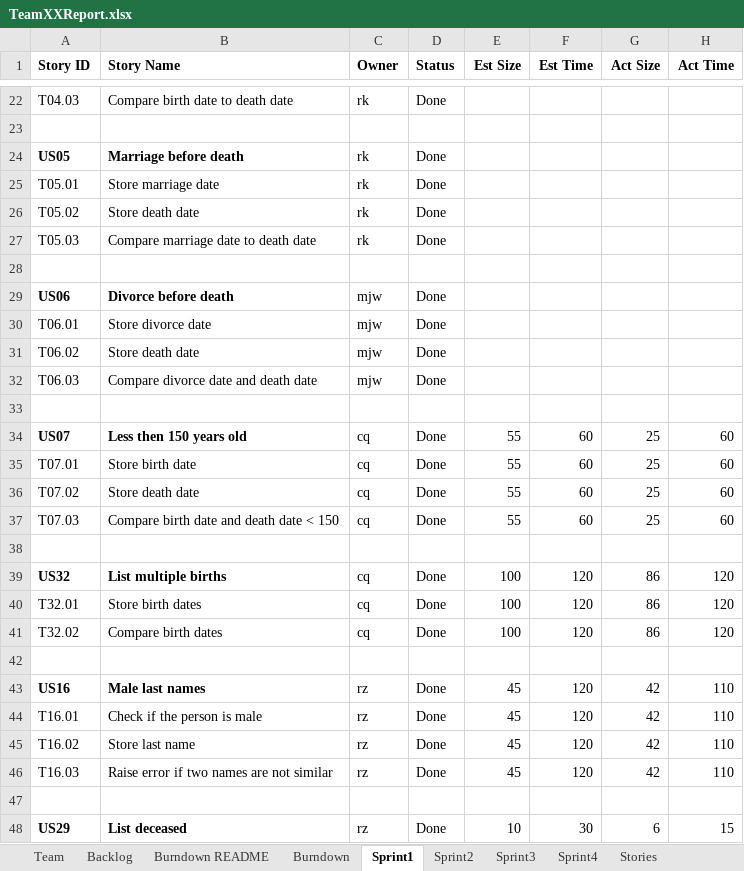
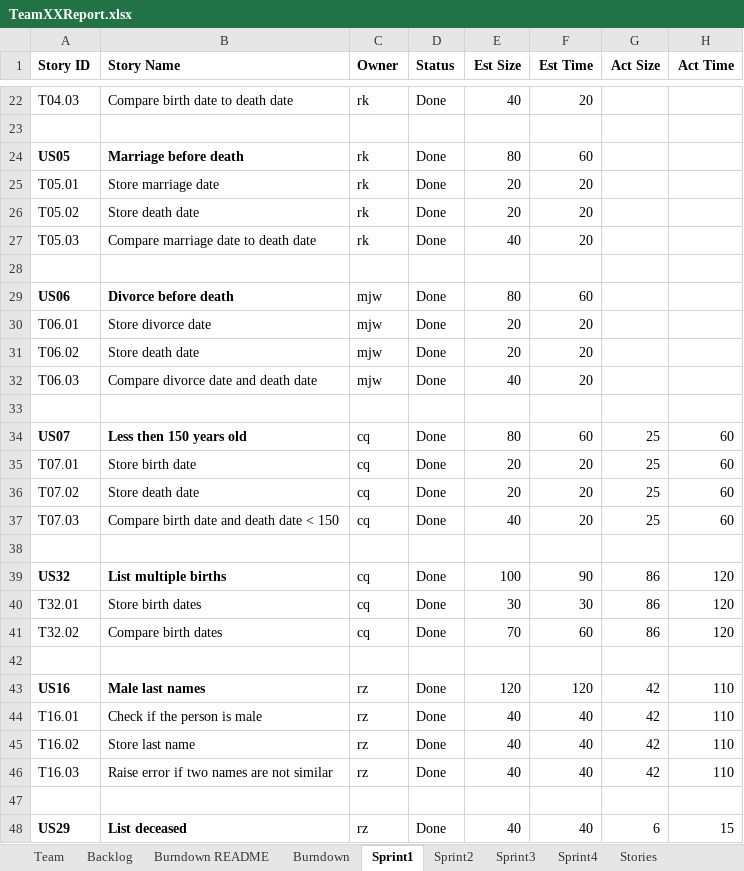
Before and after one commit to chloequinto/SSW_555_Project, an Excel workbook: TeamXXReport.xlsx, sheet Sprint1, drawn as a sheet; only a part is shown, gaps mark what is left out; values as stored, in another font and other column widths than the file's, no borders; the diff covers the shown part only; the diff names each change by its address in the sheet, - before the commit and + after, or states it on an @@ line.

Commit message:
Updated Sprint1 a bit

```diff
--- a/TeamXXReport.xlsx (sheet Sprint1)
+++ b/TeamXXReport.xlsx (sheet Sprint1)
-E22 (Est Size): (empty)
+E22 (Est Size): 40
-F22 (Est Time): (empty)
+F22 (Est Time): 20
-E24 (Est Size): (empty)
+E24 (Est Size): 80
-F24 (Est Time): (empty)
+F24 (Est Time): 60
-E25:E26 (Est Size): (empty)
+E25:E26 (Est Size): 20
-F25:F27 (Est Time): (empty)
+F25:F27 (Est Time): 20
-E27 (Est Size): (empty)
+E27 (Est Size): 40
-E29 (Est Size): (empty)
+E29 (Est Size): 80
-F29 (Est Time): (empty)
+F29 (Est Time): 60
-E30:E31 (Est Size): (empty)
+E30:E31 (Est Size): 20
-F30:F32 (Est Time): (empty)
+F30:F32 (Est Time): 20
-E32 (Est Size): (empty)
+E32 (Est Size): 40
-E34 (Est Size): 55
+E34 (Est Size): 80
-E35:E36 (Est Size): 55
+E35:E36 (Est Size): 20
-F35:F37 (Est Time): 60
+F35:F37 (Est Time): 20
-E37 (Est Size): 55
+E37 (Est Size): 40
-F39 (Est Time): 120
+F39 (Est Time): 90
-E40 (Est Size): 100
+E40 (Est Size): 30
-F40 (Est Time): 120
+F40 (Est Time): 30
-E41 (Est Size): 100
+E41 (Est Size): 70
-F41 (Est Time): 120
+F41 (Est Time): 60
-E43 (Est Size): 45
+E43 (Est Size): 120
-E44:E46 (Est Size): 45
+E44:E46 (Est Size): 40
-F44:F46 (Est Time): 120
+F44:F46 (Est Time): 40
-E48 (Est Size): 10
+E48 (Est Size): 40
-F48 (Est Time): 30
+F48 (Est Time): 40
```
Also changed, not shown: 72 edited cells elsewhere in this sheet, sheet Burndown, charts or pictures.
